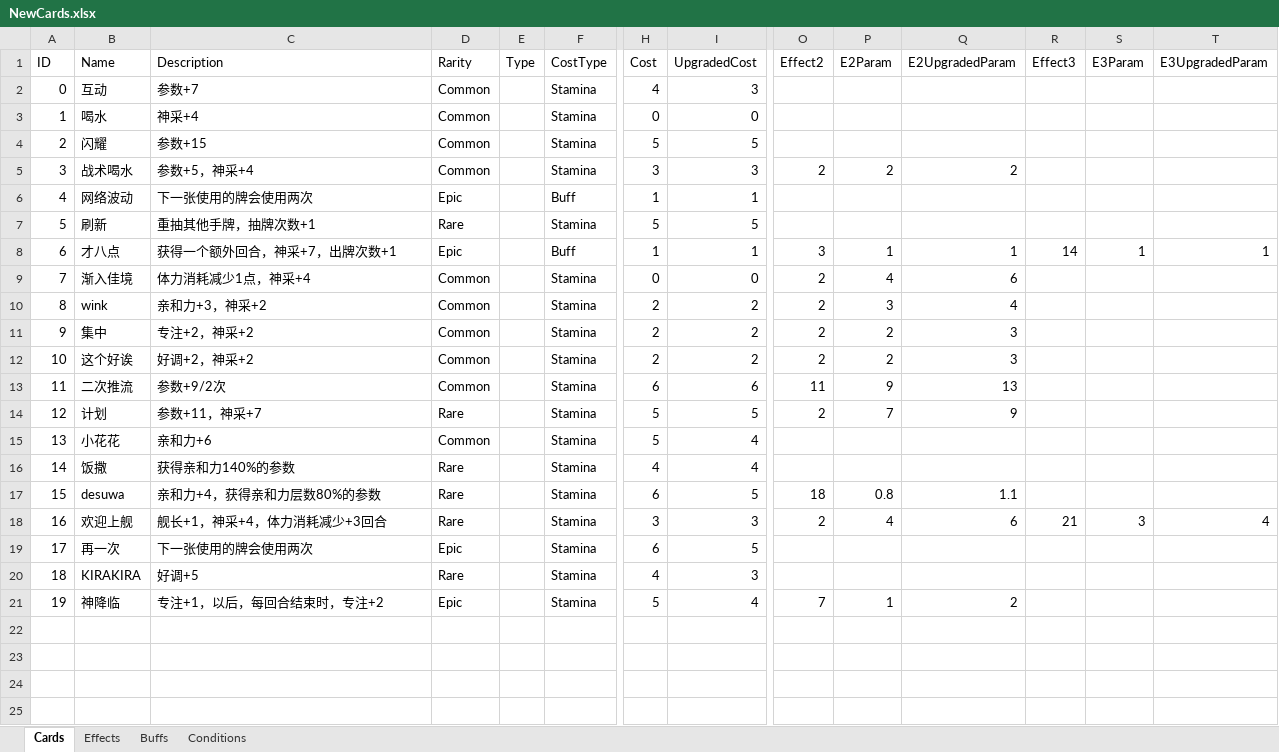
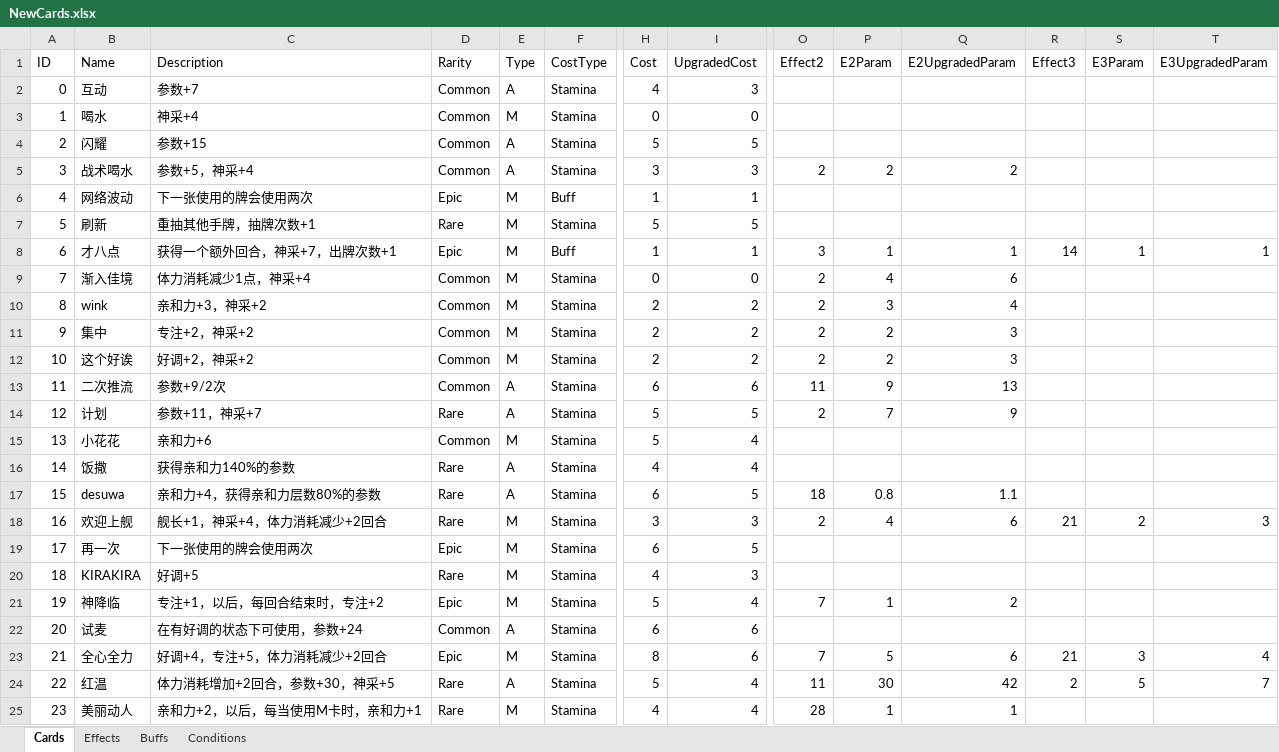
Before and after one commit to MHProtein/VTuberSim, an Excel workbook: Assets/Resources/Configurations/NewCards.xlsx, sheet Cards, drawn as a sheet; only a part is shown, gaps mark what is left out; values as stored, in another font and other column widths than the file's, no borders; rows hold the shown columns only; the diff names each change by its address in the sheet, - before the commit and + after, or states it on an @@ line.

```diff
--- a/Assets/Resources/Configurations/NewCards.xlsx (sheet Cards)
+++ b/Assets/Resources/Configurations/NewCards.xlsx (sheet Cards)
-E2 (Type): (empty)
+E2 (Type): A
-E3 (Type): (empty)
+E3 (Type): M
-E4:E5 (Type): (empty)
+E4:E5 (Type): A
-E6:E12 (Type): (empty)
+E6:E12 (Type): M
-E13:E14 (Type): (empty)
+E13:E14 (Type): A
-E15 (Type): (empty)
+E15 (Type): M
-E16:E17 (Type): (empty)
+E16:E17 (Type): A
-C18 (Description): 舰长+1，神采+4，体力消耗减少+3回合
+C18 (Description): 舰长+1，神采+4，体力消耗减少+2回合
-E18:E21 (Type): (empty)
+E18:E21 (Type): M
-S18 (E3Param): 3
+S18 (E3Param): 2
-T18 (E3UpgradedParam): 4
+T18 (E3UpgradedParam): 3
+row 22: 20 | 试麦 | 在有好调的状态下可使用，参数+24 | Common | A | Stamina | 6 | 6
+row 23: 21 | 全心全力 | 好调+4，专注+5，体力消耗减少+2回合 | Epic | M | Stamina | 8 | 6 | 7 | 5 | 6 | 21 | 3 | 4
+row 24: 22 | 红温 | 体力消耗增加+2回合，参数+30，神采+5 | Rare | A | Stamina | 5 | 4 | 11 | 30 | 42 | 2 | 5 | 7
+row 25: 23 | 美丽动人 | 亲和力+2，以后，每当使用M卡时，亲和力+1 | Rare | M | Stamina | 4 | 4 | 28 | 1 | 1
```
Also changed, not shown: sheet Effects, sheet Buffs, sheet Conditions.
